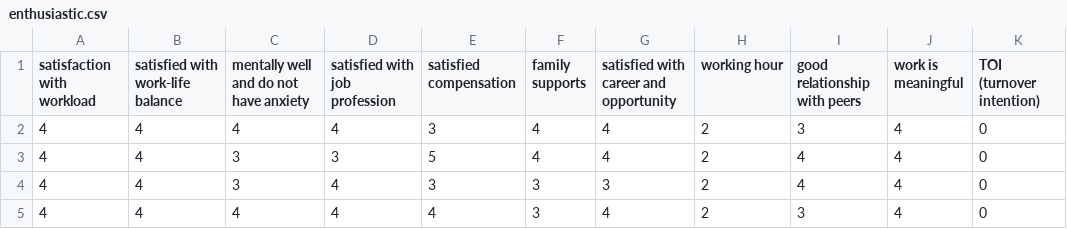
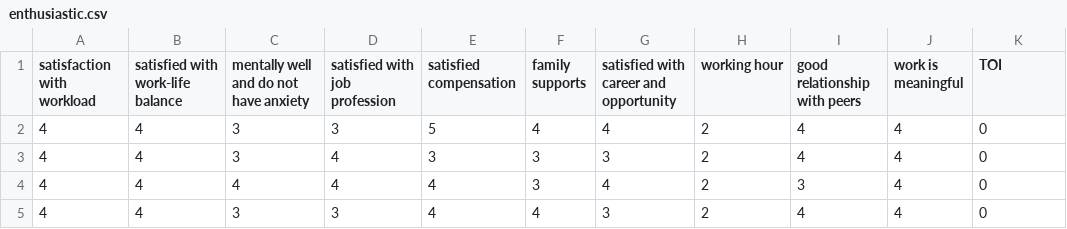
Before and after one commit to FaisalAbid11/Permutation-Entropy-vs-Modified-TOPSIS, a CSV file: AHP-MODIFIED-TOPSIS-EVALUATION/enthusiastic.csv, drawn as a sheet; only a part is shown; the shorter side is filled out with more unchanged rows.

Commit message:
Update enthusiastic.csv

```diff
--- a/AHP-MODIFIED-TOPSIS-EVALUATION/enthusiastic.csv
+++ b/AHP-MODIFIED-TOPSIS-EVALUATION/enthusiastic.csv
@@ -1,3 +1,2 @@
-satisfaction with workload, satisfied with  work-life balance, mentally well and do not have anxiety ,satisfied with job profession ,satisfied  compensation ,family supports , satisfied with career and  opportunity,working hour, good relationship with peers , work is meaningful ,TOI (turnover intention)
-4,4,4,4,3,4,4,2,3,4,0
+satisfaction with workload, satisfied with  work-life balance, mentally well and do not have anxiety ,satisfied with job profession ,satisfied  compensation ,family supports , satisfied with career and  opportunity,working hour, good relationship with peers , work is meaningful ,TOI
 4,4,3,3,5,4,4,2,4,4,0
```
